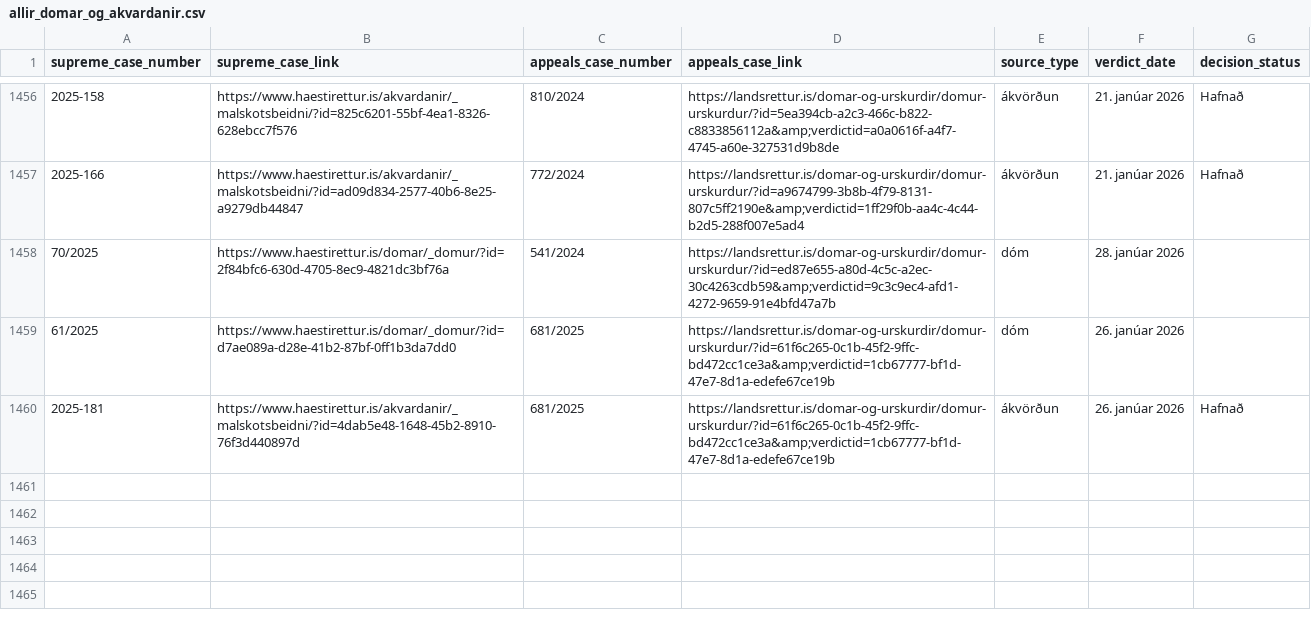
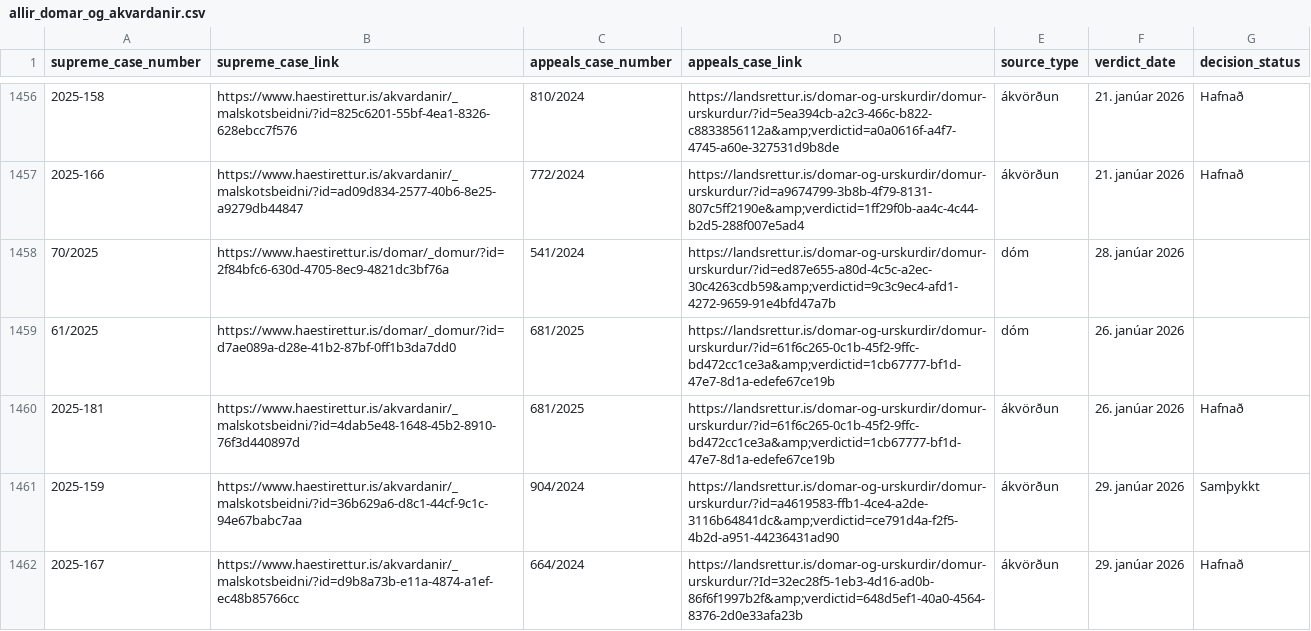
Before and after one commit to larust/hvar-er-haestarettardomurinn, a CSV file: allir_domar_og_akvardanir.csv, drawn as a sheet; only a part is shown, gaps mark what is left out; the diff names each change by its address in the sheet, - before the commit and + after, or states it on an @@ line.

```diff
--- a/allir_domar_og_akvardanir.csv
+++ b/allir_domar_og_akvardanir.csv
+row 1461: 2025-159 | https://www.haestirettur.is/akvardanir/_malskotsbeidni/?id=36b629a6-d8c1-44cf-9c1c-94e67babc7aa | 904/2024 | https://landsrettur.is/domar-og-urskurdir/domur-urskurdur/?id=a4619583-ffb1-4ce4-a2de-3116b64841dc&amp;verdictid=ce791d4a-f2f5-4b2d-a951-44236431ad90 | ákvörðun | 29. janúar 2026 | Samþykkt
+row 1462: 2025-167 | https://www.haestirettur.is/akvardanir/_malskotsbeidni/?id=d9b8a73b-e11a-4874-a1ef-ec48b85766cc | 664/2024 | https://landsrettur.is/domar-og-urskurdir/domur-urskurdur/?Id=32ec28f5-1eb3-4d16-ad0b-86f6f1997b2f&amp;verdictid=648d5ef1-40a0-4564-8376-2d0e33afa23b | ákvörðun | 29. janúar 2026 | Hafnað
```
Also changed, not shown: 2 other files.
